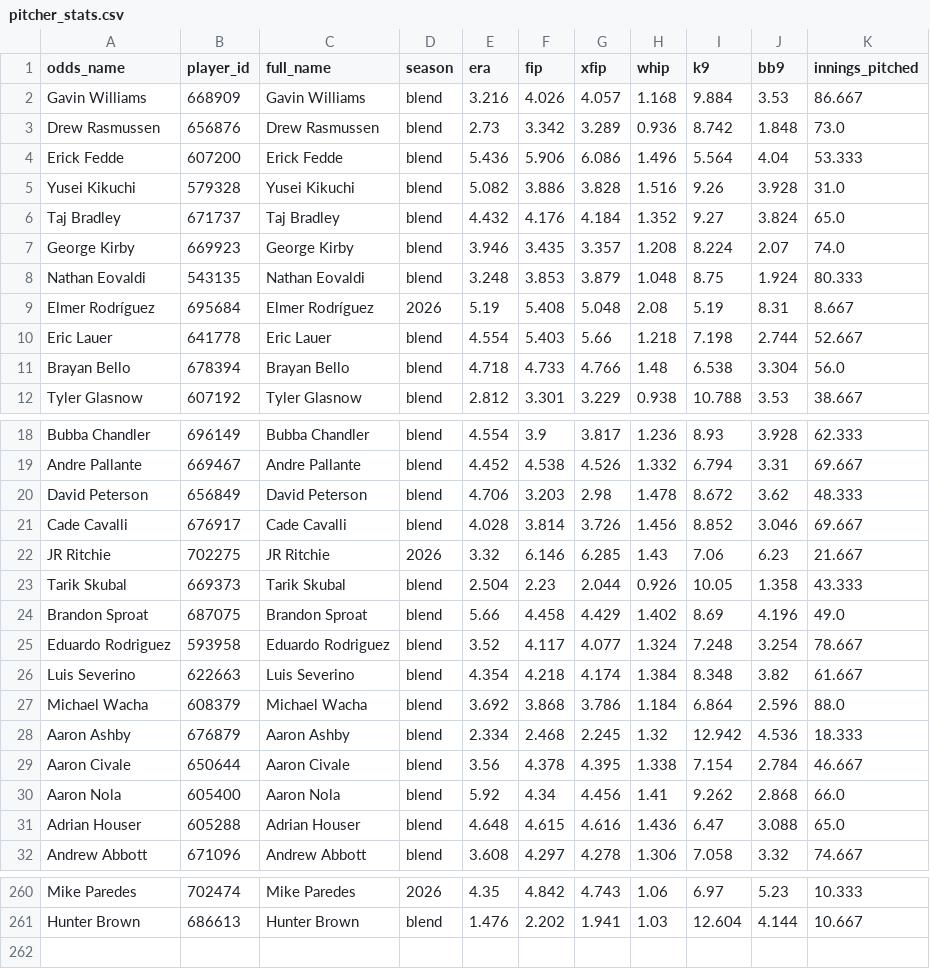
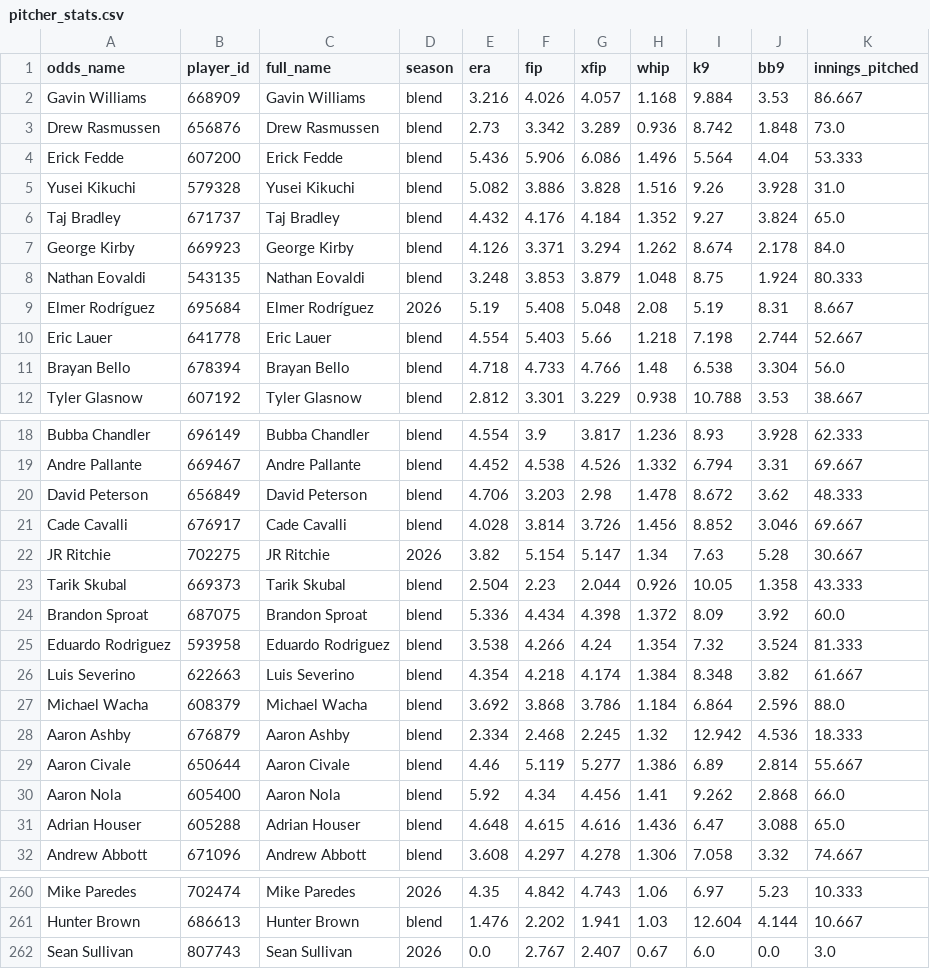
Before and after one commit to DaSeipel/bettingsim, a CSV file: data/mlb/pitcher_stats.csv, drawn as a sheet; only a part is shown, gaps mark what is left out; the diff covers the shown part only.

```diff
--- a/data/mlb/pitcher_stats.csv
+++ b/data/mlb/pitcher_stats.csv
@@ -6,3 +6,3 @@ Yusei Kikuchi,579328,Yusei Kikuchi,blend,5.082,3.886,3.828,1.516,9.26,3.928,31.0
 Taj Bradley,671737,Taj Bradley,blend,4.432,4.176,4.184,1.352,9.27,3.824,65.0
-George Kirby,669923,George Kirby,blend,3.946,3.435,3.357,1.208,8.224,2.07,74.0
+George Kirby,669923,George Kirby,blend,4.126,3.371,3.294,1.262,8.674,2.178,84.0
 Nathan Eovaldi,543135,Nathan Eovaldi,blend,3.248,3.853,3.879,1.048,8.75,1.924,80.333
@@ -21,6 +21,6 @@ David Peterson,656849,David Peterson,blend,4.706,3.203,2.98,1.478,8.672,3.62,48.
 Cade Cavalli,676917,Cade Cavalli,blend,4.028,3.814,3.726,1.456,8.852,3.046,69.667
-JR Ritchie,702275,JR Ritchie,2026,3.32,6.146,6.285,1.43,7.06,6.23,21.667
+JR Ritchie,702275,JR Ritchie,2026,3.82,5.154,5.147,1.34,7.63,5.28,30.667
 Tarik Skubal,669373,Tarik Skubal,blend,2.504,2.23,2.044,0.926,10.05,1.358,43.333
-Brandon Sproat,687075,Brandon Sproat,blend,5.66,4.458,4.429,1.402,8.69,4.196,49.0
-Eduardo Rodriguez,593958,Eduardo Rodriguez,blend,3.52,4.117,4.077,1.324,7.248,3.254,78.667
+Brandon Sproat,687075,Brandon Sproat,blend,5.336,4.434,4.398,1.372,8.09,3.92,60.0
+Eduardo Rodriguez,593958,Eduardo Rodriguez,blend,3.538,4.266,4.24,1.354,7.32,3.524,81.333
 Luis Severino,622663,Luis Severino,blend,4.354,4.218,4.174,1.384,8.348,3.82,61.667
@@ -28,3 +28,3 @@ Michael Wacha,608379,Michael Wacha,blend,3.692,3.868,3.786,1.184,6.864,2.596,88.
 Aaron Ashby,676879,Aaron Ashby,blend,2.334,2.468,2.245,1.32,12.942,4.536,18.333
-Aaron Civale,650644,Aaron Civale,blend,3.56,4.378,4.395,1.338,7.154,2.784,46.667
+Aaron Civale,650644,Aaron Civale,blend,4.46,5.119,5.277,1.386,6.89,2.814,55.667
 Aaron Nola,605400,Aaron Nola,blend,5.92,4.34,4.456,1.41,9.262,2.868,66.0
@@ -261 +261,2 @@ Mike Paredes,702474,Mike Paredes,2026,4.35,4.842,4.743,1.06,6.97,5.23,10.333
 Hunter Brown,686613,Hunter Brown,blend,1.476,2.202,1.941,1.03,12.604,4.144,10.667
+Sean Sullivan,807743,Sean Sullivan,2026,0.0,2.767,2.407,0.67,6.0,0.0,3.0
```
Also changed, not shown: 125 edited cells elsewhere in this file, data/mlb/recent_form.csv, data/mlb/team_stats.csv, 4 other files.
